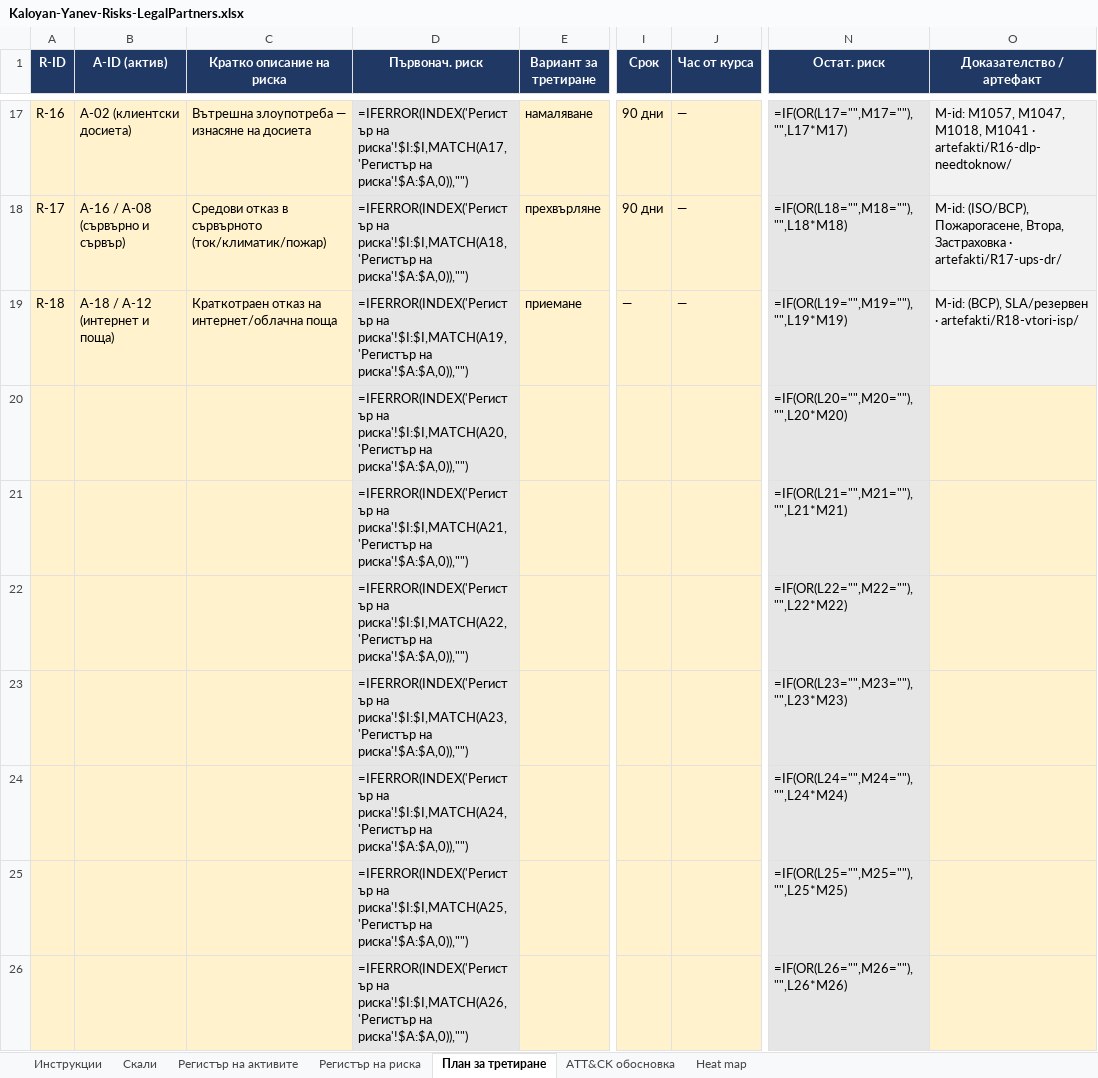
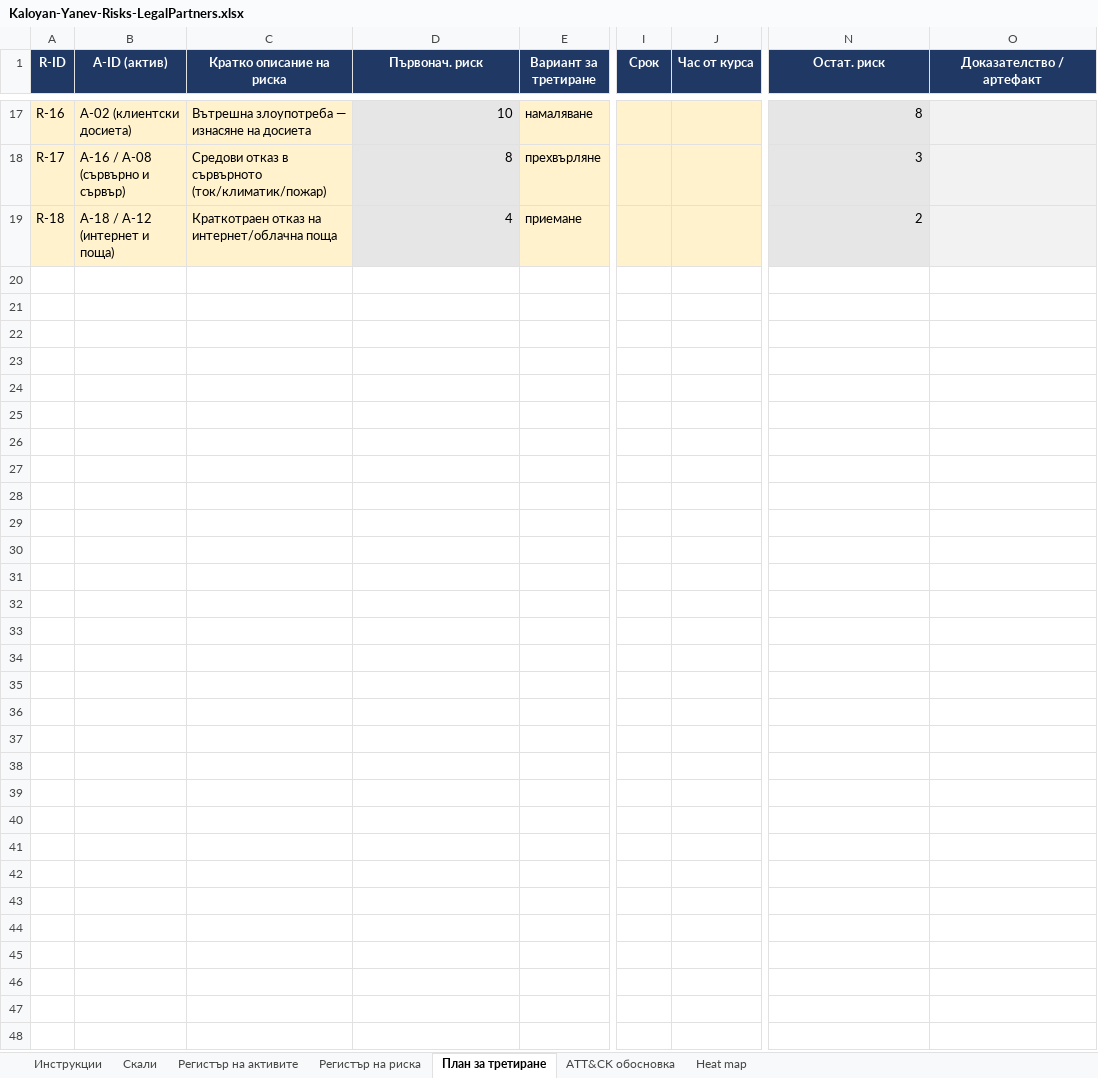
Before and after one commit to kaloyan-yanev/NIS-Kaloyan-Yanev-12g, an Excel workbook: Artifacts/s04-risk/Kaloyan-Yanev-Risks-LegalPartners.xlsx, sheet План за третиране, drawn as a sheet; only a part is shown, gaps mark what is left out; values as stored, in another font and other column widths than the file's, no borders; formulas without a stored value are shown as written; conditional formats not drawn; rows hold the shown columns only; the diff covers the shown part only; the diff names each change by its address in the sheet, - before the commit and + after, or states it on an @@ line.

```diff
--- a/Artifacts/s04-risk/Kaloyan-Yanev-Risks-LegalPartners.xlsx (sheet План за третиране)
+++ b/Artifacts/s04-risk/Kaloyan-Yanev-Risks-LegalPartners.xlsx (sheet План за третиране)
-D17 (Първонач. риск): =IFERROR(INDEX('Регистър на риска'!$I:$I,MATCH(A17,'Регистър на риска'!$A:$A,0)),"")
+D17 (Първонач. риск): 10
-I17:I18 (Срок): 90 дни
+I17:I18 (Срок): (empty)
-J17:J19 (Час от курса): —
+J17:J19 (Час от курса): (empty)
-N17 (Остат. риск): =IF(OR(L17="",M17=""),"",L17*M17)
+N17 (Остат. риск): 8
-O17 (Доказателство / артефакт): M-id: M1057, M1047, M1018, M1041 · artefakti/R16-dlp-needtoknow/
+O17 (Доказателство / артефакт): (empty)
-D18 (Първонач. риск): =IFERROR(INDEX('Регистър на риска'!$I:$I,MATCH(A18,'Регистър на риска'!$A:$A,0)),"")
+D18 (Първонач. риск): 8
-N18 (Остат. риск): =IF(OR(L18="",M18=""),"",L18*M18)
+N18 (Остат. риск): 3
-O18 (Доказателство / артефакт): M-id: (ISO/BCP), Пожарогасене, Втора, Застраховка · artefakti/R17-ups-dr/
+O18 (Доказателство / артефакт): (empty)
-D19 (Първонач. риск): =IFERROR(INDEX('Регистър на риска'!$I:$I,MATCH(A19,'Регистър на риска'!$A:$A,0)),"")
+D19 (Първонач. риск): 4
-I19 (Срок): —
+I19 (Срок): (empty)
-N19 (Остат. риск): =IF(OR(L19="",M19=""),"",L19*M19)
+N19 (Остат. риск): 2
-O19 (Доказателство / артефакт): M-id: (BCP), SLA/резервен · artefakti/R18-vtori-isp/
+O19 (Доказателство / артефакт): (empty)
-row 20:  |  |  | =IFERROR(INDEX('Регистър на риска'!$I:$I,MATCH(A20,'Регистър на риска'!$A:$A,0)),"") |  |  |  | =IF(OR(L20="",M20=""),"",L20*M20)
-row 21:  |  |  | =IFERROR(INDEX('Регистър на риска'!$I:$I,MATCH(A21,'Регистър на риска'!$A:$A,0)),"") |  |  |  | =IF(OR(L21="",M21=""),"",L21*M21)
-row 22:  |  |  | =IFERROR(INDEX('Регистър на риска'!$I:$I,MATCH(A22,'Регистър на риска'!$A:$A,0)),"") |  |  |  | =IF(OR(L22="",M22=""),"",L22*M22)
-row 23:  |  |  | =IFERROR(INDEX('Регистър на риска'!$I:$I,MATCH(A23,'Регистър на риска'!$A:$A,0)),"") |  |  |  | =IF(OR(L23="",M23=""),"",L23*M23)
-row 24:  |  |  | =IFERROR(INDEX('Регистър на риска'!$I:$I,MATCH(A24,'Регистър на риска'!$A:$A,0)),"") |  |  |  | =IF(OR(L24="",M24=""),"",L24*M24)
-row 25:  |  |  | =IFERROR(INDEX('Регистър на риска'!$I:$I,MATCH(A25,'Регистър на риска'!$A:$A,0)),"") |  |  |  | =IF(OR(L25="",M25=""),"",L25*M25)
-row 26:  |  |  | =IFERROR(INDEX('Регистър на риска'!$I:$I,MATCH(A26,'Регистър на риска'!$A:$A,0)),"") |  |  |  | =IF(OR(L26="",M26=""),"",L26*M26)
```
Also changed, not shown: 184 removed rows and 75 edited cells elsewhere in this sheet, sheet Регистър на риска, sheet Heat map, sheet ATT&CK обосновка.
